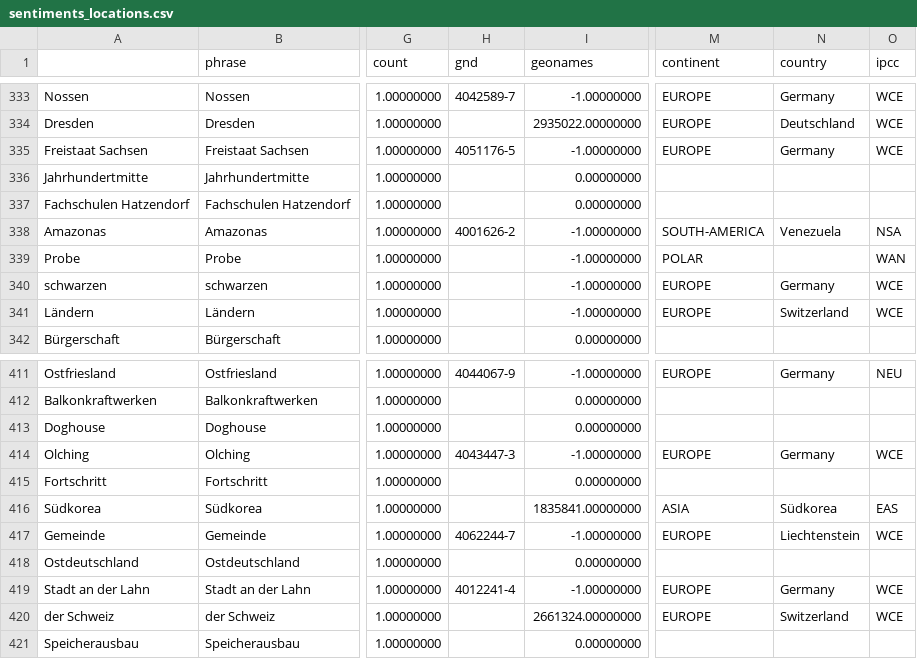
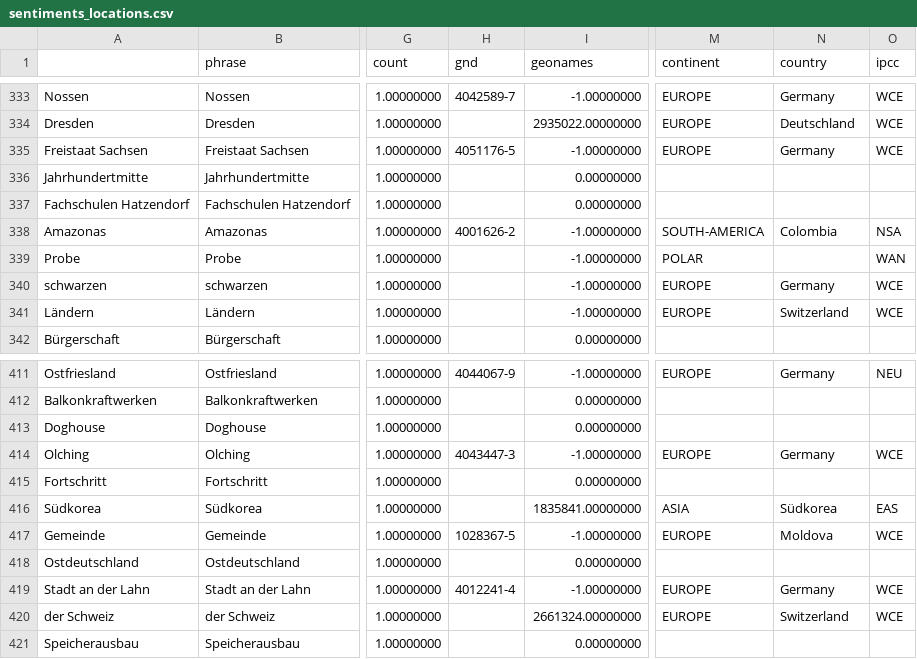
Before and after one commit to daschu83-news/energyIsComing, a CSV file: csv/sentiments_locations.csv, drawn as a sheet; only a part is shown, gaps mark what is left out; the diff names each change by its address in the sheet, - before the commit and + after, or states it on an @@ line.

```diff
--- a/csv/sentiments_locations.csv
+++ b/csv/sentiments_locations.csv
-N338 (country): Venezuela
+N338 (country): Colombia
-H417 (gnd): 4062244-7
+H417 (gnd): 1028367-5
-N417 (country): Liechtenstein
+N417 (country): Moldova
```
Also changed, not shown: csv/sentiments_topics.csv.
